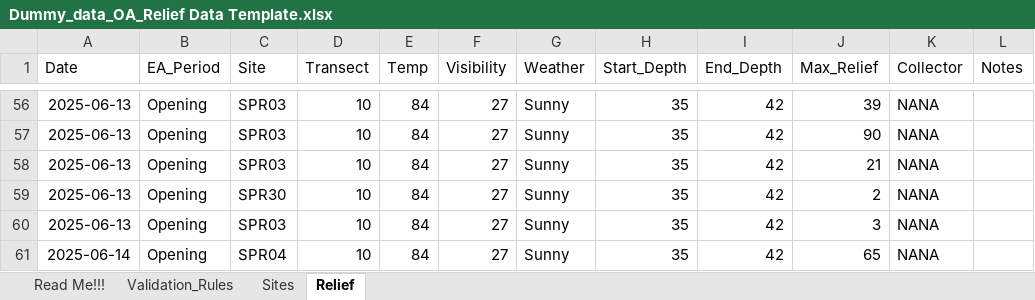
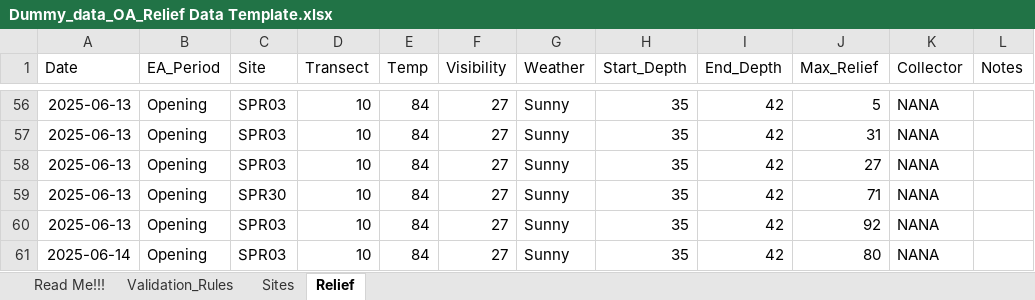
Before and after one commit to uberi-projects/GOAP-condition-account-belize, an Excel workbook: data_dummy/Dummy_data_OA_Relief Data Template.xlsx, sheet Relief, drawn as a sheet; only a part is shown, gaps mark what is left out; values as stored, in another font and other column widths than the file's, no borders; charts and pictures not drawn; the diff covers the shown part only; the diff names each change by its address in the sheet, - before the commit and + after, or states it on an @@ line.

```diff
--- a/data_dummy/Dummy_data_OA_Relief Data Template.xlsx (sheet Relief)
+++ b/data_dummy/Dummy_data_OA_Relief Data Template.xlsx (sheet Relief)
-J56 (Max_Relief): 39
+J56 (Max_Relief): 5
-J57 (Max_Relief): 90
+J57 (Max_Relief): 31
-J58 (Max_Relief): 21
+J58 (Max_Relief): 27
-J59 (Max_Relief): 2
+J59 (Max_Relief): 71
-J60 (Max_Relief): 3
+J60 (Max_Relief): 92
-C61 (Site): SPR04
+C61 (Site): SPR03
-J61 (Max_Relief): 65
+J61 (Max_Relief): 80
```
Also changed, not shown: 5 added rows, 5 removed rows and 46 edited cells elsewhere in this sheet, charts or pictures, data_dummy/Dummy_data_OA_Benthic Data Template.xlsx, data_dummy/Dummy_data_OA_Coral Data Template.xlsx.
